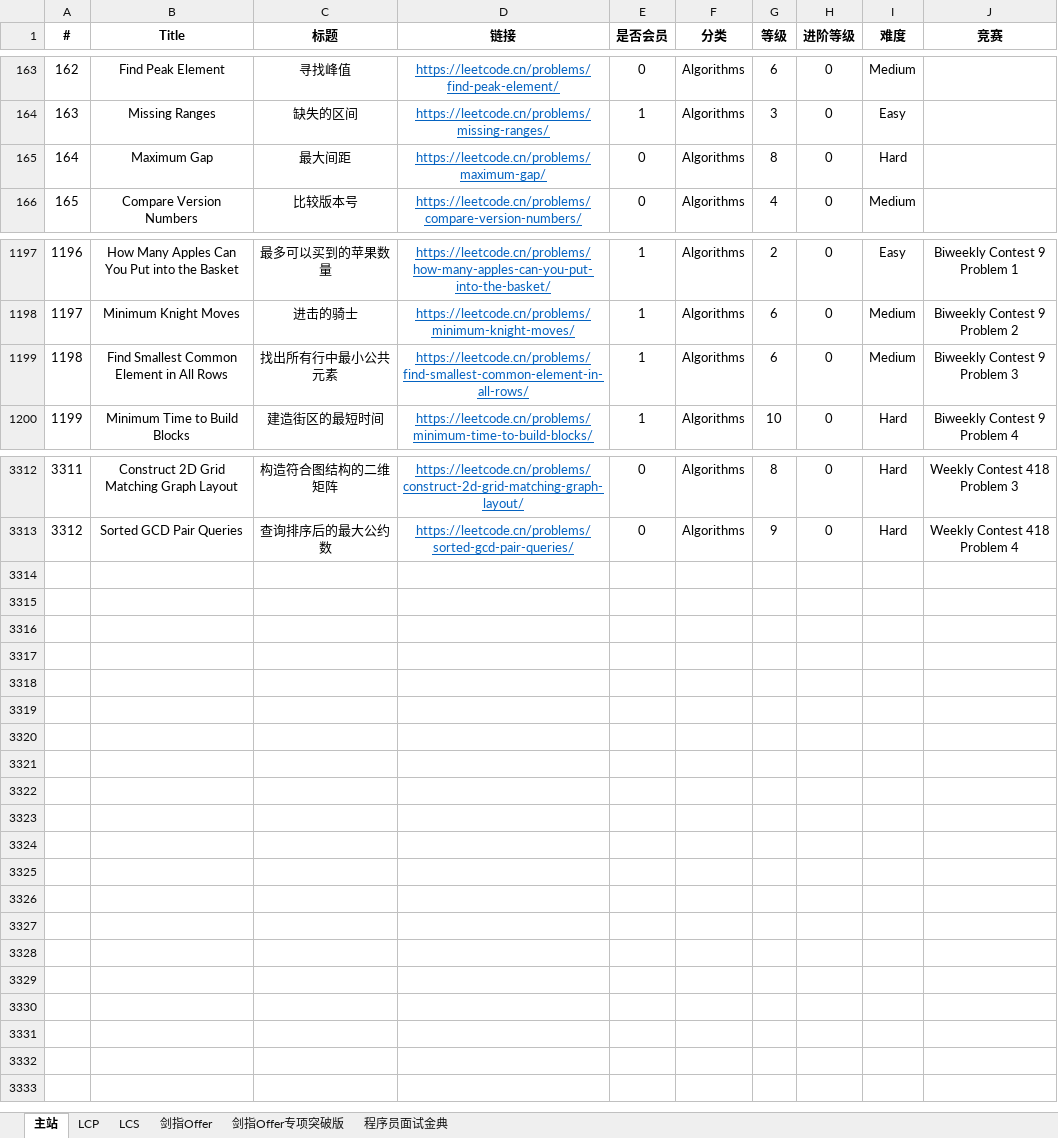
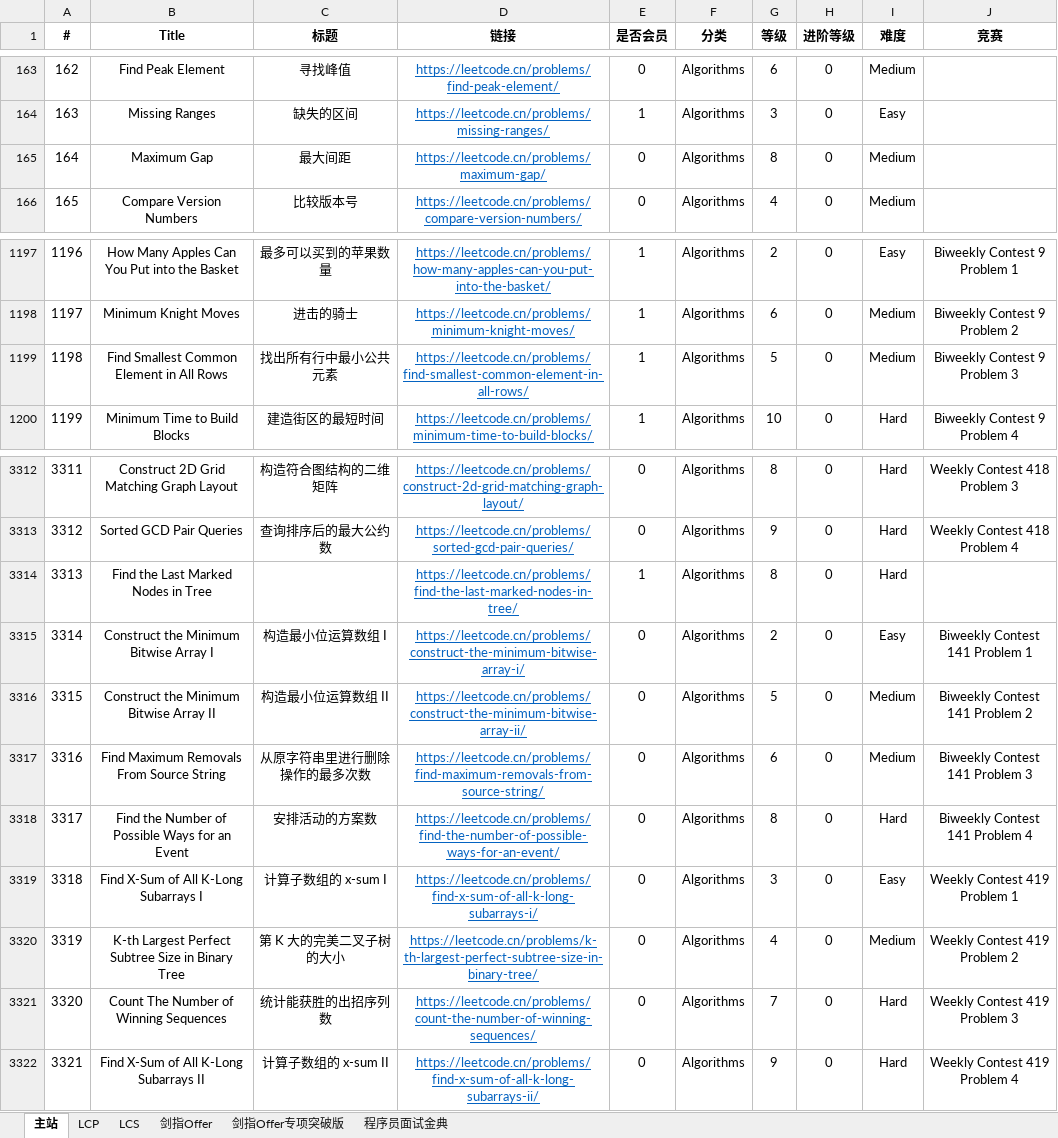
Before and after one commit to stormsunshine/LeetCode-Levels, an Excel workbook: LeetCode Levels.xlsx, sheet 主站, drawn as a sheet; only a part is shown, gaps mark what is left out; values as stored, in another font and other column widths than the file's, no borders; conditional formats not drawn; the diff names each change by its address in the sheet, - before the commit and + after, or states it on an @@ line.

Commit message:
Update levels

```diff
--- a/LeetCode Levels.xlsx (sheet 主站)
+++ b/LeetCode Levels.xlsx (sheet 主站)
-I165 (难度): Hard
+I165 (难度): Medium
-G1199 (等级): 6
+G1199 (等级): 5
+row 3314: 3313 | Find the Last Marked Nodes in Tree |  | https://leetcode.cn/problems/find-the-last-marked-nodes-in-tree/ | 1 | Algorithms | 8 | 0 | Hard
+row 3315: 3314 | Construct the Minimum Bitwise Array I | 构造最小位运算数组 I | https://leetcode.cn/problems/construct-the-minimum-bitwise-array-i/ | 0 | Algorithms | 2 | 0 | Easy | Biweekly Contest 141 Problem 1
+row 3316: 3315 | Construct the Minimum Bitwise Array II | 构造最小位运算数组 II | https://leetcode.cn/problems/construct-the-minimum-bitwise-array-ii/ | 0 | Algorithms | 5 | 0 | Medium | Biweekly Contest 141 Problem 2
+row 3317: 3316 | Find Maximum Removals From Source String | 从原字符串里进行删除操作的最多次数 | https://leetcode.cn/problems/find-maximum-removals-from-source-string/ | 0 | Algorithms | 6 | 0 | Medium | Biweekly Contest 141 Problem 3
+row 3318: 3317 | Find the Number of Possible Ways for an Event | 安排活动的方案数 | https://leetcode.cn/problems/find-the-number-of-possible-ways-for-an-event/ | 0 | Algorithms | 8 | 0 | Hard | Biweekly Contest 141 Problem 4
+row 3319: 3318 | Find X-Sum of All K-Long Subarrays I | 计算子数组的 x-sum I | https://leetcode.cn/problems/find-x-sum-of-all-k-long-subarrays-i/ | 0 | Algorithms | 3 | 0 | Easy | Weekly Contest 419 Problem 1
+row 3320: 3319 | K-th Largest Perfect Subtree Size in Binary Tree | 第 K 大的完美二叉子树的大小 | https://leetcode.cn/problems/k-th-largest-perfect-subtree-size-in-binary-tree/ | 0 | Algorithms | 4 | 0 | Medium | Weekly Contest 419 Problem 2
+row 3321: 3320 | Count The Number of Winning Sequences | 统计能获胜的出招序列数 | https://leetcode.cn/problems/count-the-number-of-winning-sequences/ | 0 | Algorithms | 7 | 0 | Hard | Weekly Contest 419 Problem 3
+row 3322: 3321 | Find X-Sum of All K-Long Subarrays II | 计算子数组的 x-sum II | https://leetcode.cn/problems/find-x-sum-of-all-k-long-subarrays-ii/ | 0 | Algorithms | 9 | 0 | Hard | Weekly Contest 419 Problem 4
```
